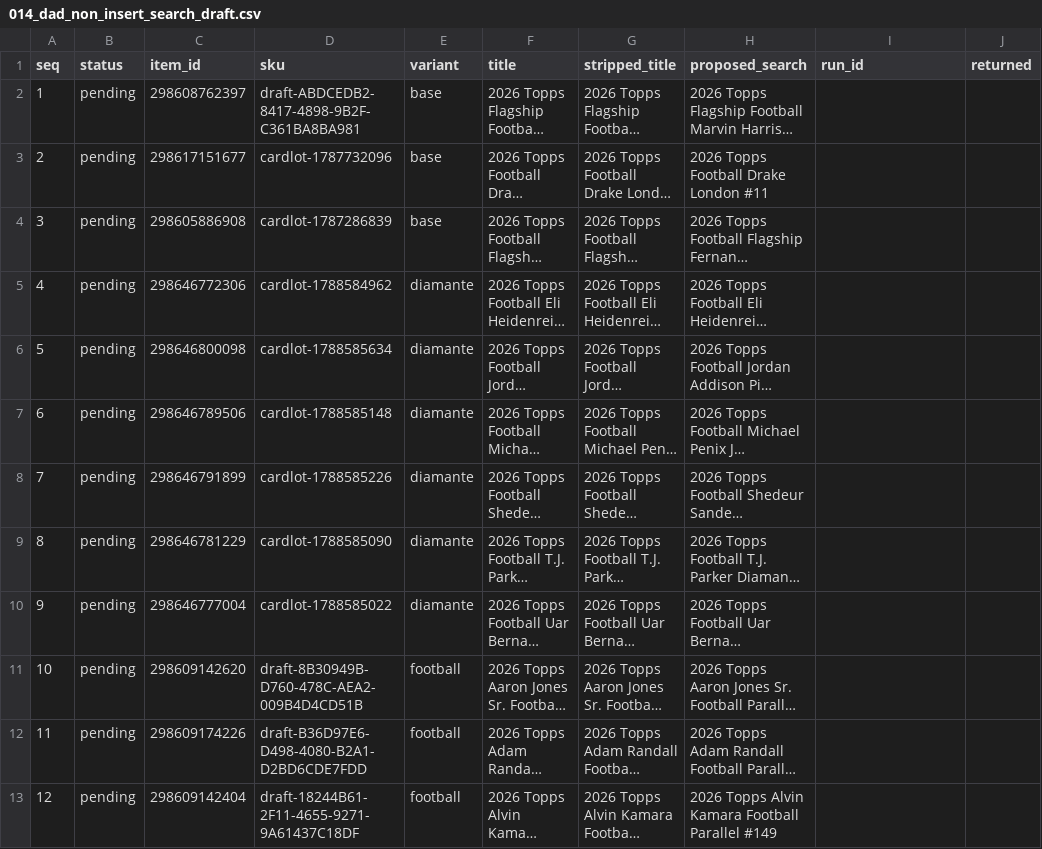
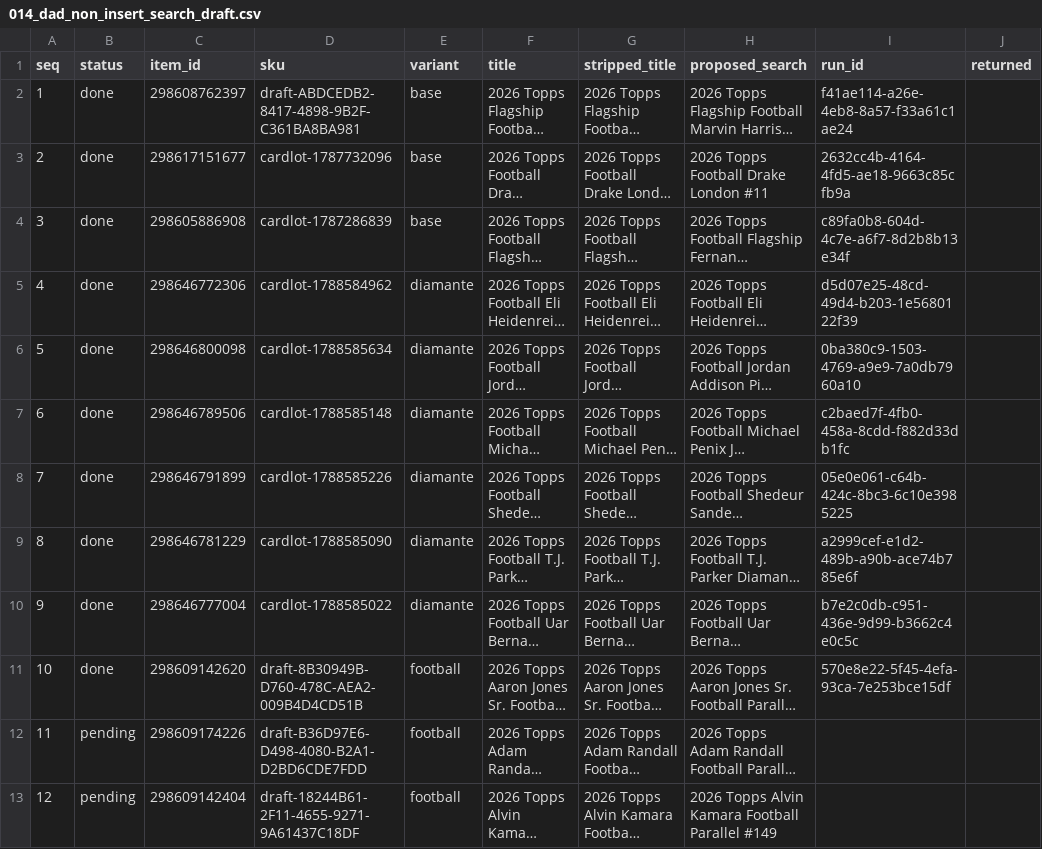
Before and after one commit to kyletompkins85-sketch/cardlotlister-oauth, a CSV file: data/topps_football_2026/014_dad_non_insert_search_draft.csv, drawn as a sheet; only a part is shown; long unchanged cells end in …; the diff names each change by its address in the sheet, - before the commit and + after, or states it on an @@ line.

```diff
--- a/data/topps_football_2026/014_dad_non_insert_search_draft.csv
+++ b/data/topps_football_2026/014_dad_non_insert_search_draft.csv
-B2:B11 (status): pending
+B2:B11 (status): done
-I2 (run_id): (empty)
+I2 (run_id): f41ae114-a26e-4eb8-8a57-f33a61c1ae24
-I3 (run_id): (empty)
+I3 (run_id): 2632cc4b-4164-4fd5-ae18-9663c85cfb9a
-I4 (run_id): (empty)
+I4 (run_id): c89fa0b8-604d-4c7e-a6f7-8d2b8b13e34f
-I5 (run_id): (empty)
+I5 (run_id): d5d07e25-48cd-49d4-b203-1e5680122f39
-I6 (run_id): (empty)
+I6 (run_id): 0ba380c9-1503-4769-a9e9-7a0db7960a10
-I7 (run_id): (empty)
+I7 (run_id): c2baed7f-4fb0-458a-8cdd-f882d33db1fc
-I8 (run_id): (empty)
+I8 (run_id): 05e0e061-c64b-424c-8bc3-6c10e3985225
-I9 (run_id): (empty)
+I9 (run_id): a2999cef-e1d2-489b-a90b-ace74b785e6f
-I10 (run_id): (empty)
+I10 (run_id): b7e2c0db-c951-436e-9d99-b3662c4e0c5c
-I11 (run_id): (empty)
+I11 (run_id): 570e8e22-5f45-4efa-93ca-7e253bce15df
```
